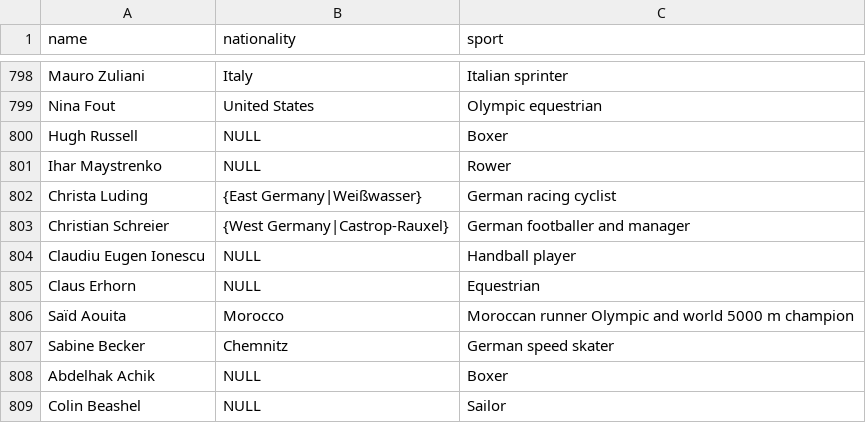
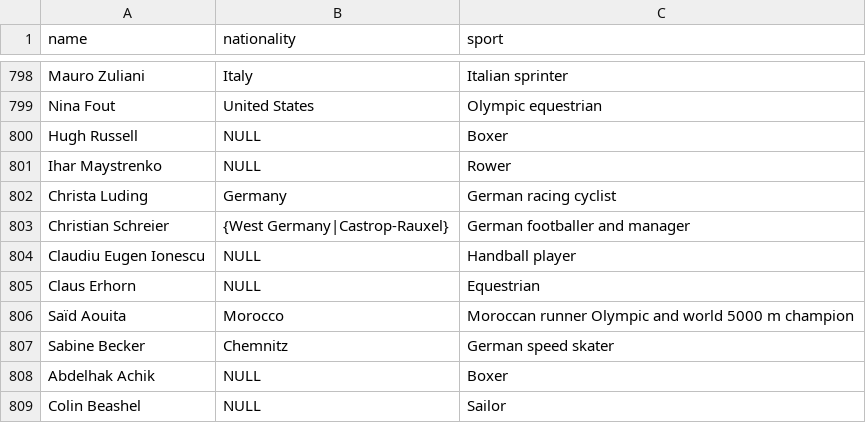
Before and after one commit to Icassola/group-project, a CSV file: cleaned_data.csv, drawn as a sheet; only a part is shown, gaps mark what is left out.

Commit message:
New data with "cleaned" nationality

```diff
--- a/cleaned_data.csv
+++ b/cleaned_data.csv
@@ -801,3 +801,3 @@ Hugh Russell,NULL,Boxer
 Ihar Maystrenko,NULL,Rower
-Christa Luding,{East Germany|Weißwasser},German racing cyclist
+Christa Luding,Germany,German racing cyclist
 Christian Schreier,{West Germany|Castrop-Rauxel},German footballer and manager
```
